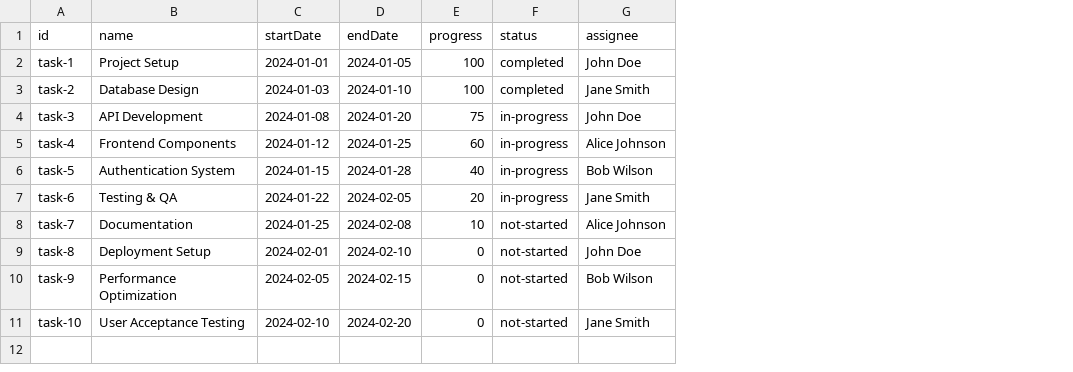
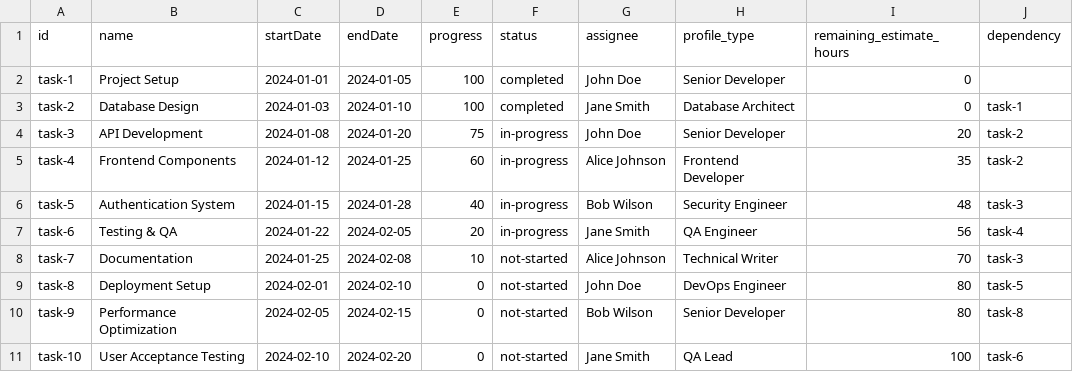
Before and after one commit to mihail-burlac-globant/nostradamus, a CSV file: sample-project.csv, drawn as a sheet; the diff names each change by its address in the sheet, - before the commit and + after, or states it on an @@ line.

```diff
--- a/sample-project.csv
+++ b/sample-project.csv
+column H (profile_type), rows 2-11: Senior Developer | Database Architect | Senior Developer | Frontend Developer | Security Engineer | QA Engineer | Technical Writer | DevOps Engineer | Senior Developer | QA Lead
+column I (remaining_estimate_hours), rows 2-11: 0 | 0 | 20 | 35 | 48 | 56 | 70 | 80 | 80 | 100
+column J (dependency), rows 3-11: task-1 | task-2 | task-2 | task-3 | task-4 | task-3 | task-5 | task-8 | task-6
```
Also changed, not shown: 6 other files.
